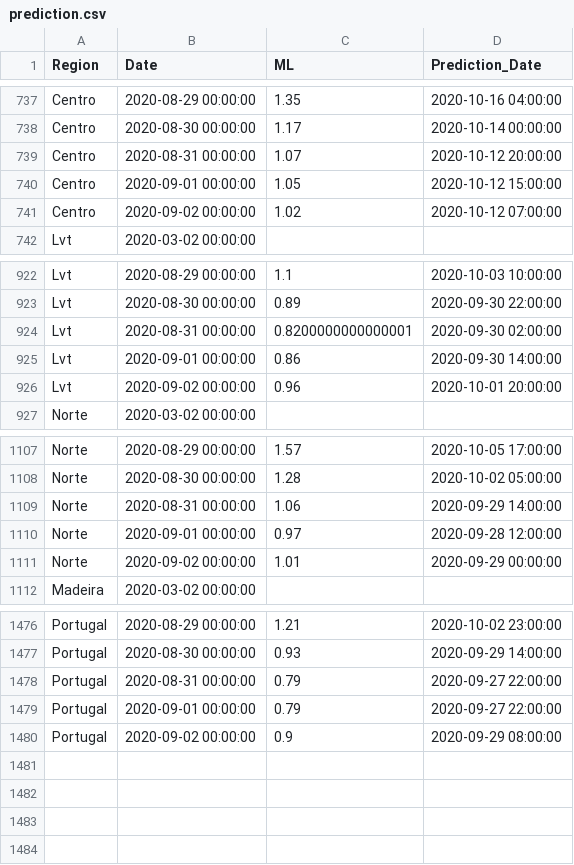
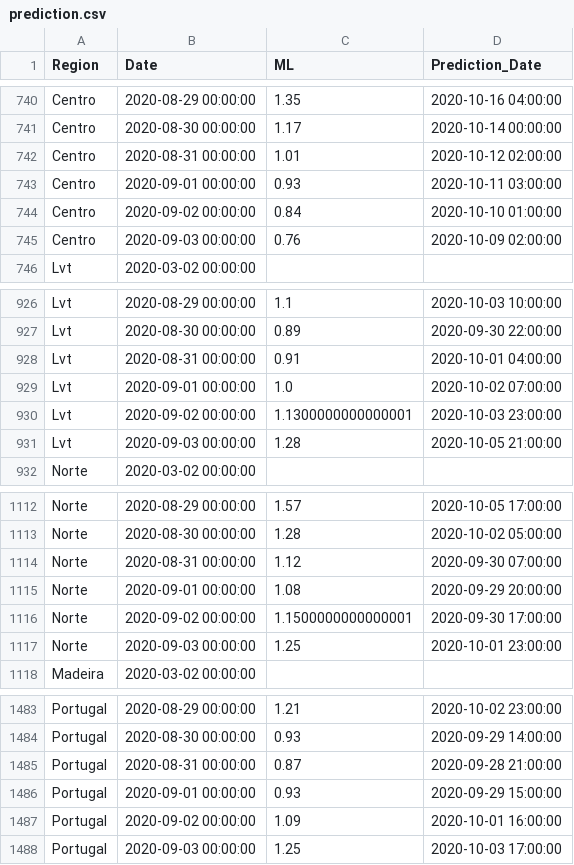
Before and after one commit to builduplabs/covid-countdown, a CSV file: src/data/prediction.csv, drawn as a sheet; only a part is shown, gaps mark what is left out; the diff covers the shown part only.

Commit message:
data update 20200903

```diff
--- a/src/data/prediction.csv
+++ b/src/data/prediction.csv
@@ -738,5 +741,6 @@ Centro,2020-08-29 00:00:00,1.35,2020-10-16 04:00:00
 Centro,2020-08-30 00:00:00,1.17,2020-10-14 00:00:00
-Centro,2020-08-31 00:00:00,1.07,2020-10-12 20:00:00
-Centro,2020-09-01 00:00:00,1.05,2020-10-12 15:00:00
-Centro,2020-09-02 00:00:00,1.02,2020-10-12 07:00:00
+Centro,2020-08-31 00:00:00,1.01,2020-10-12 02:00:00
+Centro,2020-09-01 00:00:00,0.93,2020-10-11 03:00:00
+Centro,2020-09-02 00:00:00,0.84,2020-10-10 01:00:00
+Centro,2020-09-03 00:00:00,0.76,2020-10-09 02:00:00
 Lvt,2020-03-02 00:00:00,,
@@ -923,5 +927,6 @@ Lvt,2020-08-29 00:00:00,1.1,2020-10-03 10:00:00
 Lvt,2020-08-30 00:00:00,0.89,2020-09-30 22:00:00
-Lvt,2020-08-31 00:00:00,0.8200000000000001,2020-09-30 02:00:00
-Lvt,2020-09-01 00:00:00,0.86,2020-09-30 14:00:00
-Lvt,2020-09-02 00:00:00,0.96,2020-10-01 20:00:00
+Lvt,2020-08-31 00:00:00,0.91,2020-10-01 04:00:00
+Lvt,2020-09-01 00:00:00,1.0,2020-10-02 07:00:00
+Lvt,2020-09-02 00:00:00,1.1300000000000001,2020-10-03 23:00:00
+Lvt,2020-09-03 00:00:00,1.28,2020-10-05 21:00:00
 Norte,2020-03-02 00:00:00,,
@@ -1108,5 +1113,6 @@ Norte,2020-08-29 00:00:00,1.57,2020-10-05 17:00:00
 Norte,2020-08-30 00:00:00,1.28,2020-10-02 05:00:00
-Norte,2020-08-31 00:00:00,1.06,2020-09-29 14:00:00
-Norte,2020-09-01 00:00:00,0.97,2020-09-28 12:00:00
-Norte,2020-09-02 00:00:00,1.01,2020-09-29 00:00:00
+Norte,2020-08-31 00:00:00,1.12,2020-09-30 07:00:00
+Norte,2020-09-01 00:00:00,1.08,2020-09-29 20:00:00
+Norte,2020-09-02 00:00:00,1.1500000000000001,2020-09-30 17:00:00
+Norte,2020-09-03 00:00:00,1.25,2020-10-01 23:00:00
 Madeira,2020-03-02 00:00:00,,
@@ -1477,4 +1484,5 @@ Portugal,2020-08-29 00:00:00,1.21,2020-10-02 23:00:00
 Portugal,2020-08-30 00:00:00,0.93,2020-09-29 14:00:00
-Portugal,2020-08-31 00:00:00,0.79,2020-09-27 22:00:00
-Portugal,2020-09-01 00:00:00,0.79,2020-09-27 22:00:00
-Portugal,2020-09-02 00:00:00,0.9,2020-09-29 08:00:00
+Portugal,2020-08-31 00:00:00,0.87,2020-09-28 21:00:00
+Portugal,2020-09-01 00:00:00,0.93,2020-09-29 15:00:00
+Portugal,2020-09-02 00:00:00,1.09,2020-10-01 16:00:00
+Portugal,2020-09-03 00:00:00,1.25,2020-10-03 17:00:00
```
Also changed, not shown: 4 added rows and 8 edited cells elsewhere in this file, src/data/cases.csv.
